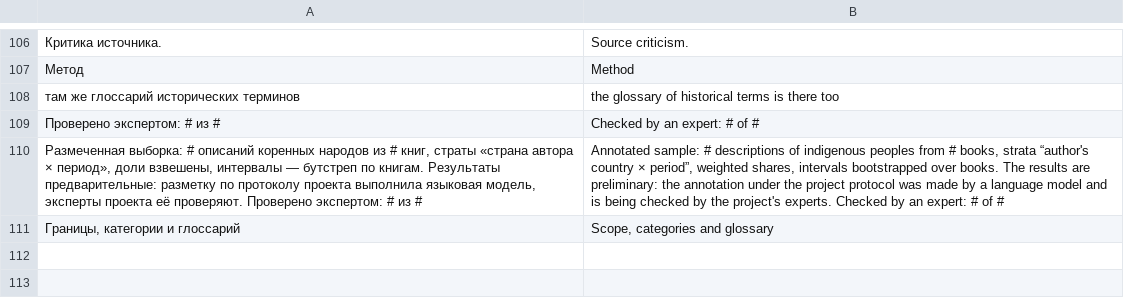
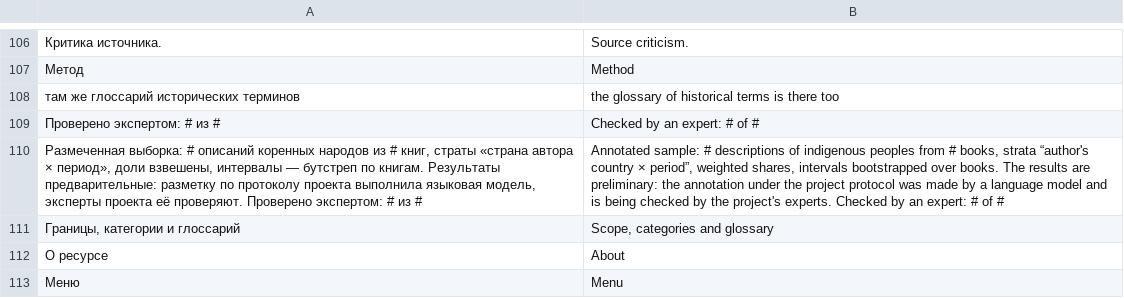
Before and after one commit to pavelaleks/iter-sibiricum, a TSV file: pipeline/i18n/t10.tsv, drawn as a sheet; only a part is shown, gaps mark what is left out.

```diff
--- a/pipeline/i18n/t10.tsv
+++ b/pipeline/i18n/t10.tsv
@@ -111 +111,3 @@
 Границы, категории и глоссарий	Scope, categories and glossary
+О ресурсе	About
+Меню	Menu
```
Also changed, not shown: 6 other files.
